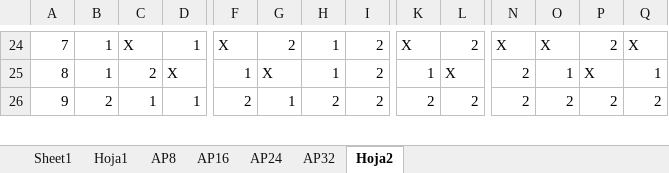
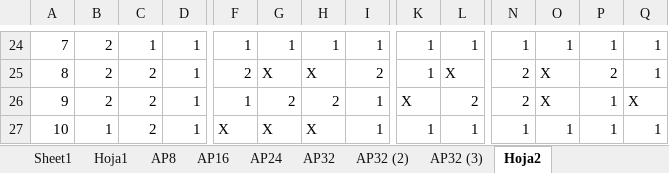
Before and after one commit to ismaeljv/proyectoms, an Excel workbook: quiniela_pronosticos_base.xlsx, sheet Hoja2, drawn as a sheet; only a part is shown, gaps mark what is left out; values as stored, in another font and other column widths than the file's, no cell formats; rows hold the shown columns only; the diff covers the shown part only; the diff names each change by its address in the sheet, - before the commit and + after, or states it on an @@ line.

```diff
--- a/quiniela_pronosticos_base.xlsx (sheet Hoja2)
+++ b/quiniela_pronosticos_base.xlsx (sheet Hoja2)
+sheet tab: AP32 (2)
+sheet tab: AP32 (3)
-B24:B25: 1
+B24:B25: 2
-C24: X
+C24: 1
-F24: X
+F24: 1
-G24: 2
+G24: 1
-I24: 2
+I24: 1
-K24: X
+K24: 1
-L24: 2
+L24: 1
-N24: X
+N24: 1
-O24: X
+O24: 1
-P24: 2
+P24: 1
-Q24: X
+Q24: 1
-D25: X
+D25: 1
-F25: 1
+F25: 2
-H25: 1
+H25: X
-O25: 1
+O25: X
-P25: X
+P25: 2
-C26: 1
+C26: 2
-F26: 2
+F26: 1
-G26: 1
+G26: 2
-I26: 2
+I26: 1
-K26: 2
+K26: X
-O26: 2
+O26: X
-P26: 2
+P26: 1
-Q26: 2
+Q26: X
+row 27: 10 | 1 | 2 | 1 | X | X | X | 1 | 1 | 1 | 1 | 1 | 1 | 1
```
Also changed, not shown: 11 added rows, 12 removed rows and 131 edited cells elsewhere in this sheet, sheet AP32, sheet AP16, sheet Sheet1, cell formats, formulas that keep their value, quiniela_pronosticos.xlsx, 6 other files.
